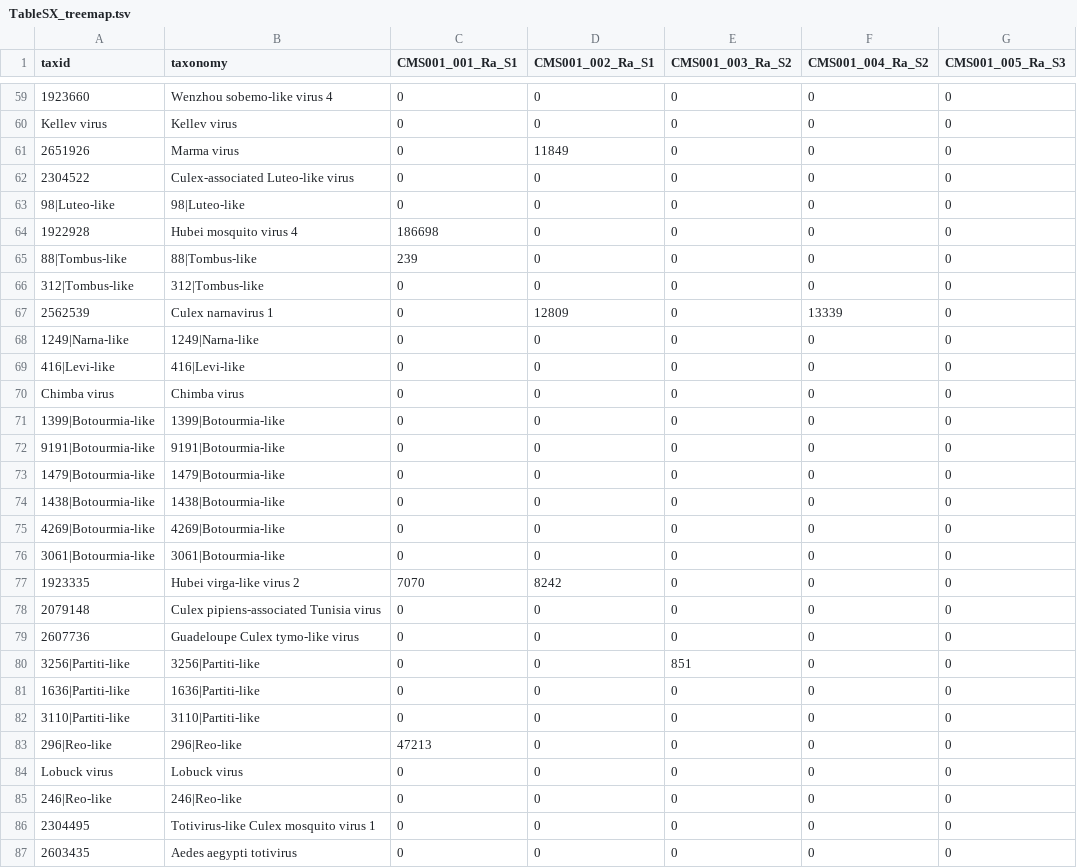
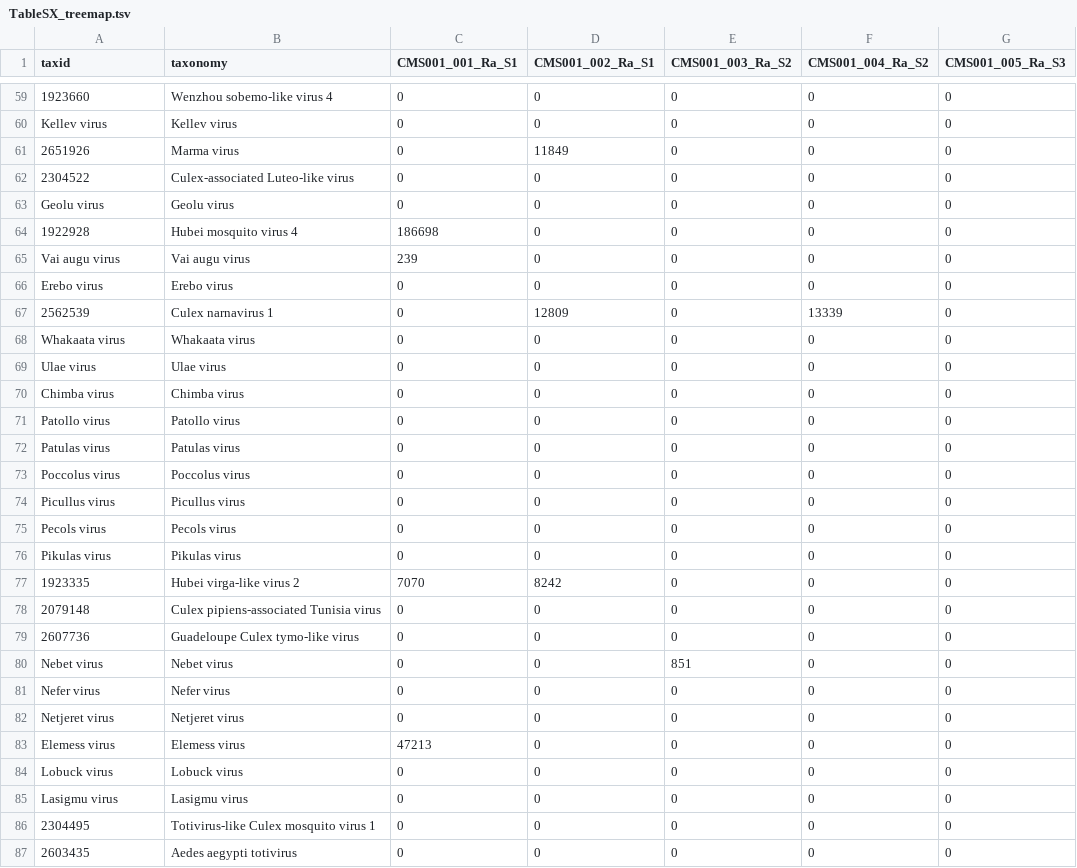
Before and after one commit to czbiohub-sf/california-mosquito-study, a TSV file: data/darkmatter/TableSX_treemap.tsv, drawn as a sheet; only a part is shown, gaps mark what is left out; the diff covers the shown part only; the diff names each change by its address in the sheet, - before the commit and + after, or states it on an @@ line.

Commit message:
Update virus names in fig 7 and treemap table.

```diff
--- a/data/darkmatter/TableSX_treemap.tsv
+++ b/data/darkmatter/TableSX_treemap.tsv
-A63 (taxid): 98|Luteo-like
+A63 (taxid): Geolu virus
-B63 (taxonomy): 98|Luteo-like
+B63 (taxonomy): Geolu virus
-A65 (taxid): 88|Tombus-like
+A65 (taxid): Vai augu virus
-B65 (taxonomy): 88|Tombus-like
+B65 (taxonomy): Vai augu virus
-A66 (taxid): 312|Tombus-like
+A66 (taxid): Erebo virus
-B66 (taxonomy): 312|Tombus-like
+B66 (taxonomy): Erebo virus
-A68 (taxid): 1249|Narna-like
+A68 (taxid): Whakaata virus
-B68 (taxonomy): 1249|Narna-like
+B68 (taxonomy): Whakaata virus
-A69 (taxid): 416|Levi-like
+A69 (taxid): Ulae virus
-B69 (taxonomy): 416|Levi-like
+B69 (taxonomy): Ulae virus
-A71 (taxid): 1399|Botourmia-like
+A71 (taxid): Patollo virus
-B71 (taxonomy): 1399|Botourmia-like
+B71 (taxonomy): Patollo virus
-A72 (taxid): 9191|Botourmia-like
+A72 (taxid): Patulas virus
-B72 (taxonomy): 9191|Botourmia-like
+B72 (taxonomy): Patulas virus
-A73 (taxid): 1479|Botourmia-like
+A73 (taxid): Poccolus virus
-B73 (taxonomy): 1479|Botourmia-like
+B73 (taxonomy): Poccolus virus
-A74 (taxid): 1438|Botourmia-like
+A74 (taxid): Picullus virus
-B74 (taxonomy): 1438|Botourmia-like
+B74 (taxonomy): Picullus virus
-A75 (taxid): 4269|Botourmia-like
+A75 (taxid): Pecols virus
-B75 (taxonomy): 4269|Botourmia-like
+B75 (taxonomy): Pecols virus
-A76 (taxid): 3061|Botourmia-like
+A76 (taxid): Pikulas virus
-B76 (taxonomy): 3061|Botourmia-like
+B76 (taxonomy): Pikulas virus
-A80 (taxid): 3256|Partiti-like
+A80 (taxid): Nebet virus
-B80 (taxonomy): 3256|Partiti-like
+B80 (taxonomy): Nebet virus
-A81 (taxid): 1636|Partiti-like
+A81 (taxid): Nefer virus
-B81 (taxonomy): 1636|Partiti-like
+B81 (taxonomy): Nefer virus
-A82 (taxid): 3110|Partiti-like
+A82 (taxid): Netjeret virus
-B82 (taxonomy): 3110|Partiti-like
+B82 (taxonomy): Netjeret virus
-A83 (taxid): 296|Reo-like
+A83 (taxid): Elemess virus
-B83 (taxonomy): 296|Reo-like
+B83 (taxonomy): Elemess virus
-A85 (taxid): 246|Reo-like
+A85 (taxid): Lasigmu virus
-B85 (taxonomy): 246|Reo-like
+B85 (taxonomy): Lasigmu virus
```
Also changed, not shown: 46 edited cells elsewhere in this file, 2 other files.
